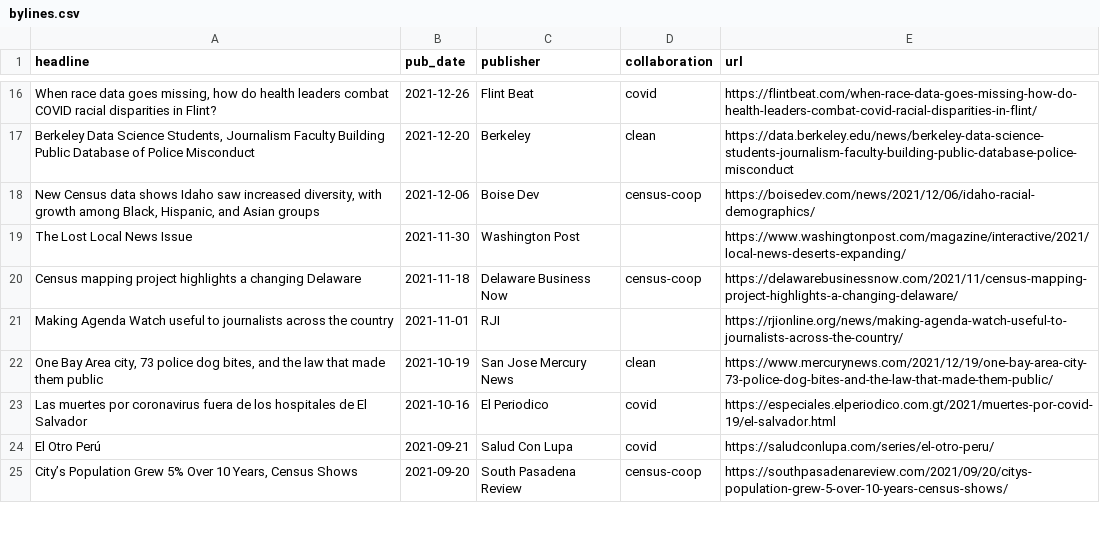
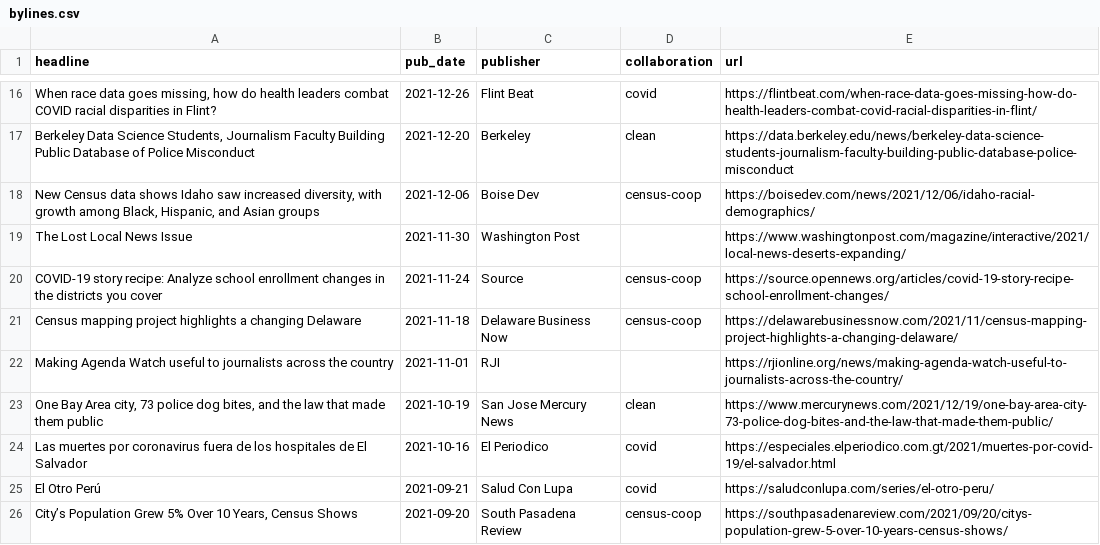
Before and after one commit to biglocalnews/bylines, a CSV file: bylines.csv, drawn as a sheet; only a part is shown, gaps mark what is left out; the diff names each change by its address in the sheet, - before the commit and + after, or states it on an @@ line.

Commit message:
Add source census recipe

```diff
--- a/bylines.csv
+++ b/bylines.csv
+row 20: COVID-19 story recipe: Analyze school enrollment changes in the districts you cover | 2021-11-24 | Source | census-coop | https://source.opennews.org/articles/covid-19-story-recipe-school-enrollment-changes/
```
Also changed, not shown: 1 other file.
